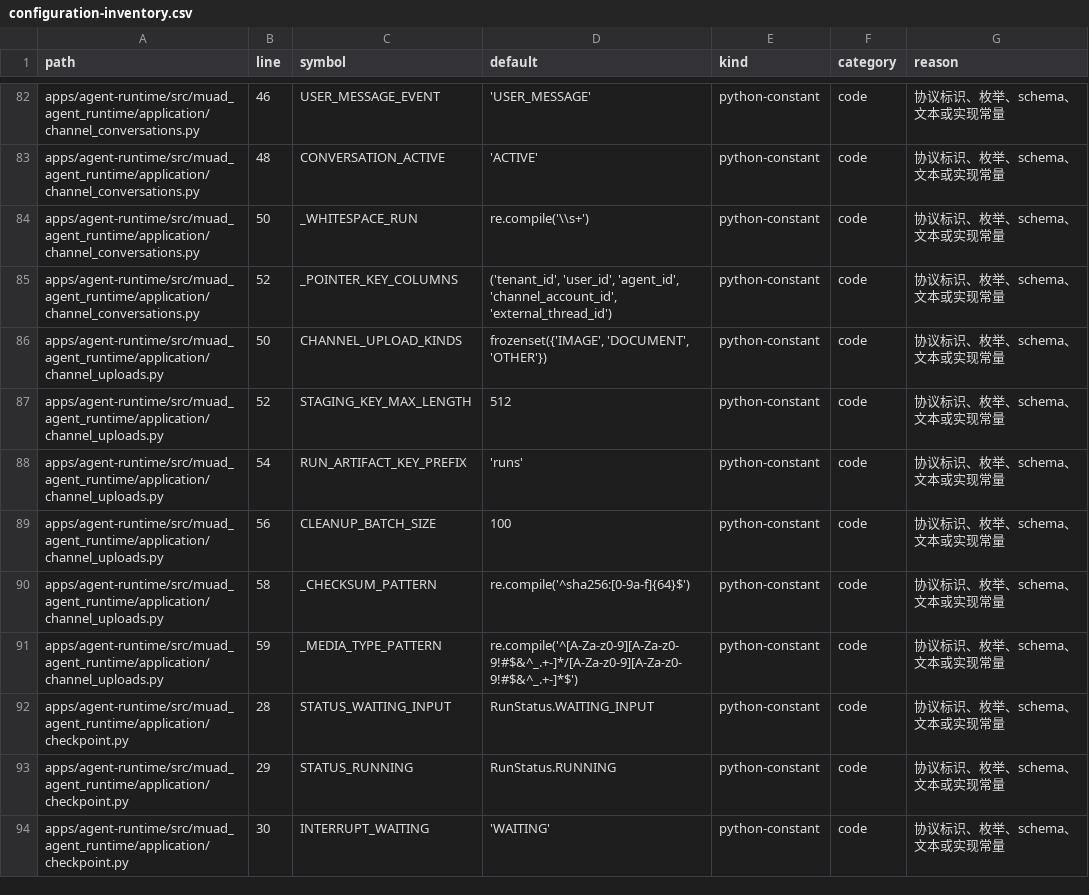
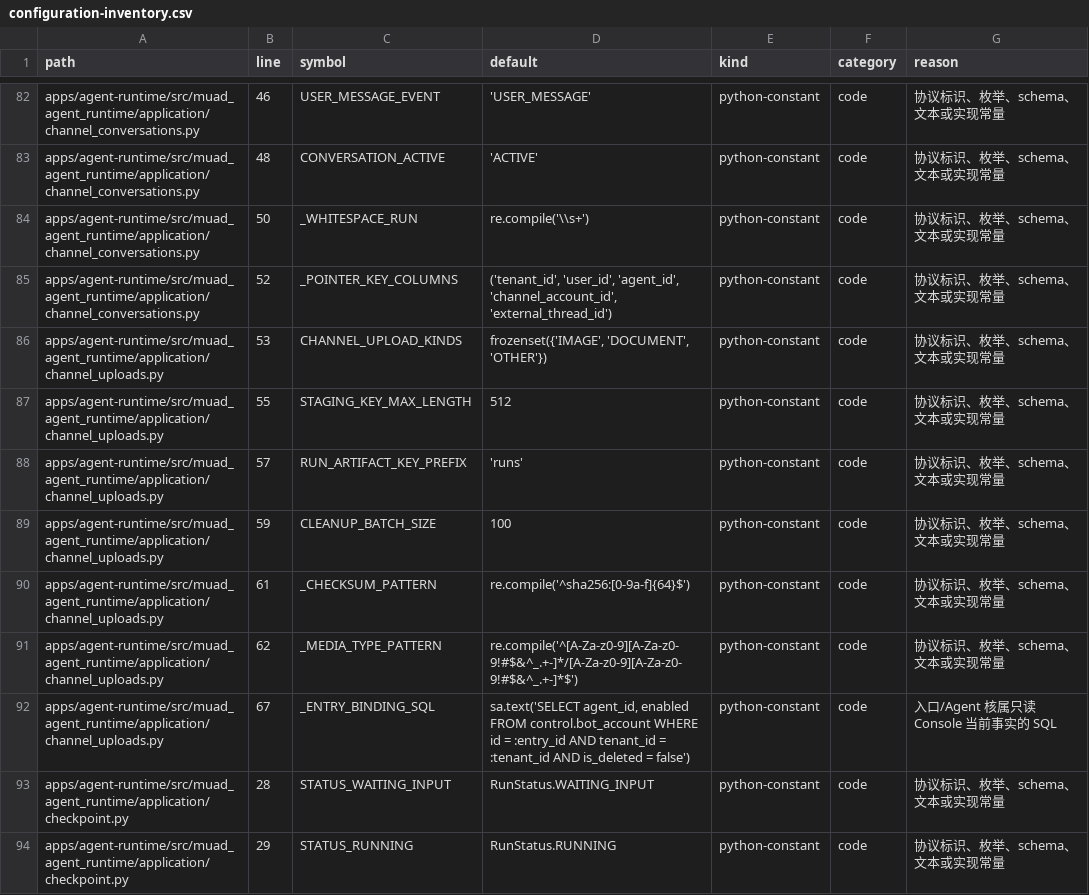
Before and after one commit to Michaelxwb/fluxion-harness, a CSV file: docs/configuration-inventory.csv, drawn as a sheet; only a part is shown, gaps mark what is left out; the shorter side is filled out with more unchanged rows.

Commit message:
cf-task(TASK-058): Runtime暂存上传登记的受信端口
Done Gate: pass（code-flow task finish 裁决）。B-258 验收由 manifest runner 实际执行：
uv run pytest -q tests/agent_runtime/test_capacity_webchat_upload_runtime_api.py exit=0，
8 passed（run_id=3421605482e1436a808969aff55ac7ea）。

实现：
- api/webchat_history.py：既有 /internal/webchat 路由器（路由器级 require_internal_service 门控，
  与 TASK-050 的 API-09/14/15 历史端点同路由面共存）新增 POST /uploads——平台设置快照取一次 →
  assert_entry_agent_binding（入口/Agent 核属）→ register_staged_upload（TASK-053 登记原语统一
  裁决词表/键形状/校验和/size/TTL）→ 提交 → WebchatUpload 投影（upload_id+权威元信息+expires_at；
  无 storage_key、无 artifact 引用）。
- application/channel_uploads.py（计划外文件，披露）：assert_entry_agent_binding 只读同 PG 的
  Console 当前事实 control.bot_account（先例 model_dispatch_store）；跨租户/不存在/已删除 ⇒
  COMMON_NOT_FOUND（不泄露存在性），同租户绑定别的 Agent/已停用 ⇒ FORBIDDEN。
- packages/contracts/src/muad_contracts/webchat.py（计划外文件，披露）：WebchatUploadRegistration
  内部线协议（身份三件套显式携带、extra 拒绝 ⇒ artifact_id/upload_id 之类预造引用没有字段位置）。
- docs/configuration-inventory.csv：新增 _ENTRY_BINDING_SQL 行 + 6 行行号漂移，CRLF 保持。
- 设计取舍：核属/TTL/发布不在新端口重复暴露——已由既有受信受理端口 POST /v1/runs（RunService，
  API-06）承载；用真实受理路径验证登记结果可用（过期/越权/发布逐项），不制造第二个语义源。

验证：验收 RED 8 failed（端口实现前 404）→ GREEN 8 passed（1.97s）；回归 tests/agent_runtime
exit=0，957 passed（723.97s）、tests/contracts+architecture exit=0，1314 passed、
tests/test_configuration_inventory exit=0，4 passed；ruff check 干净、mypy 423 source files 无错；
新增函数 ≤50 行；断言强度经变异验证（临时移除核属调用后核属用例立即失败）。

```diff
--- a/docs/configuration-inventory.csv
+++ b/docs/configuration-inventory.csv
@@ -85,8 +85,9 @@ apps/agent-runtime/src/muad_agent_runtime/application/channel_conversations.py,5
 apps/agent-runtime/src/muad_agent_runtime/application/channel_conversations.py,52,_POINTER_KEY_COLUMNS,"('tenant_id', 'user_id', 'agent_id', 'channel_account_id', 'external_thread_id')",python-constant,code,协议标识、枚举、schema、文本或实现常量
-apps/agent-runtime/src/muad_agent_runtime/application/channel_uploads.py,50,CHANNEL_UPLOAD_KINDS,"frozenset({'IMAGE', 'DOCUMENT', 'OTHER'})",python-constant,code,协议标识、枚举、schema、文本或实现常量
-apps/agent-runtime/src/muad_agent_runtime/application/channel_uploads.py,52,STAGING_KEY_MAX_LENGTH,512,python-constant,code,协议标识、枚举、schema、文本或实现常量
-apps/agent-runtime/src/muad_agent_runtime/application/channel_uploads.py,54,RUN_ARTIFACT_KEY_PREFIX,'runs',python-constant,code,协议标识、枚举、schema、文本或实现常量
-apps/agent-runtime/src/muad_agent_runtime/application/channel_uploads.py,56,CLEANUP_BATCH_SIZE,100,python-constant,code,协议标识、枚举、schema、文本或实现常量
-apps/agent-runtime/src/muad_agent_runtime/application/channel_uploads.py,58,_CHECKSUM_PATTERN,re.compile('^sha256:[0-9a-f]{64}$'),python-constant,code,协议标识、枚举、schema、文本或实现常量
-apps/agent-runtime/src/muad_agent_runtime/application/channel_uploads.py,59,_MEDIA_TYPE_PATTERN,re.compile('^[A-Za-z0-9][A-Za-z0-9!#$&^_.+-]*/[A-Za-z0-9][A-Za-z0-9!#$&^_.+-]*$'),python-constant,code,协议标识、枚举、schema、文本或实现常量
+apps/agent-runtime/src/muad_agent_runtime/application/channel_uploads.py,53,CHANNEL_UPLOAD_KINDS,"frozenset({'IMAGE', 'DOCUMENT', 'OTHER'})",python-constant,code,协议标识、枚举、schema、文本或实现常量
+apps/agent-runtime/src/muad_agent_runtime/application/channel_uploads.py,55,STAGING_KEY_MAX_LENGTH,512,python-constant,code,协议标识、枚举、schema、文本或实现常量
+apps/agent-runtime/src/muad_agent_runtime/application/channel_uploads.py,57,RUN_ARTIFACT_KEY_PREFIX,'runs',python-constant,code,协议标识、枚举、schema、文本或实现常量
+apps/agent-runtime/src/muad_agent_runtime/application/channel_uploads.py,59,CLEANUP_BATCH_SIZE,100,python-constant,code,协议标识、枚举、schema、文本或实现常量
+apps/agent-runtime/src/muad_agent_runtime/application/channel_uploads.py,61,_CHECKSUM_PATTERN,re.compile('^sha256:[0-9a-f]{64}$'),python-constant,code,协议标识、枚举、schema、文本或实现常量
+apps/agent-runtime/src/muad_agent_runtime/application/channel_uploads.py,62,_MEDIA_TYPE_PATTERN,re.compile('^[A-Za-z0-9][A-Za-z0-9!#$&^_.+-]*/[A-Za-z0-9][A-Za-z0-9!#$&^_.+-]*$'),python-constant,code,协议标识、枚举、schema、文本或实现常量
+apps/agent-runtime/src/muad_agent_runtime/application/channel_uploads.py,67,_ENTRY_BINDING_SQL,"sa.text('SELECT agent_id, enabled FROM control.bot_account WHERE id = :entry_id AND tenant_id = :tenant_id AND is_deleted = false')",python-constant,code,入口/Agent 核属只读 Console 当前事实的 SQL
 apps/agent-runtime/src/muad_agent_runtime/application/checkpoint.py,28,STATUS_WAITING_INPUT,RunStatus.WAITING_INPUT,python-constant,code,协议标识、枚举、schema、文本或实现常量
```
Also changed, not shown: 7 other files.
